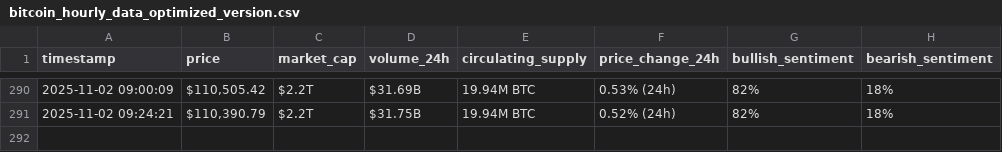
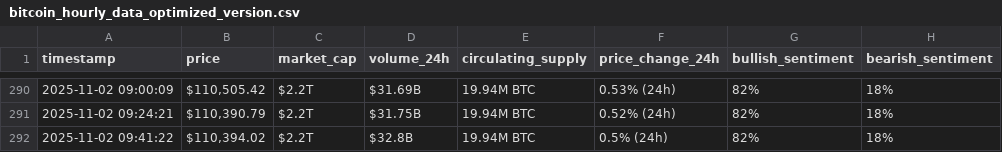
Before and after one commit to CharafMC-1/webscraping-automation, a CSV file: bitcoin_hourly_data_optimized_version.csv, drawn as a sheet; only a part is shown, gaps mark what is left out.

```diff
--- a/bitcoin_hourly_data_optimized_version.csv
+++ b/bitcoin_hourly_data_optimized_version.csv
@@ -291 +291,2 @@ timestamp,price,market_cap,volume_24h,circulating_supply,price_change_24h,bullis
 2025-11-02 09:24:21,"$110,390.79",$2.2T,$31.75B,19.94M BTC,0.52% (24h),82%,18%
+2025-11-02 09:41:22,"$110,394.02",$2.2T,$32.8B,19.94M BTC,0.5% (24h),82%,18%
```
Also changed, not shown: bitcoin_hourly_data.csv.
